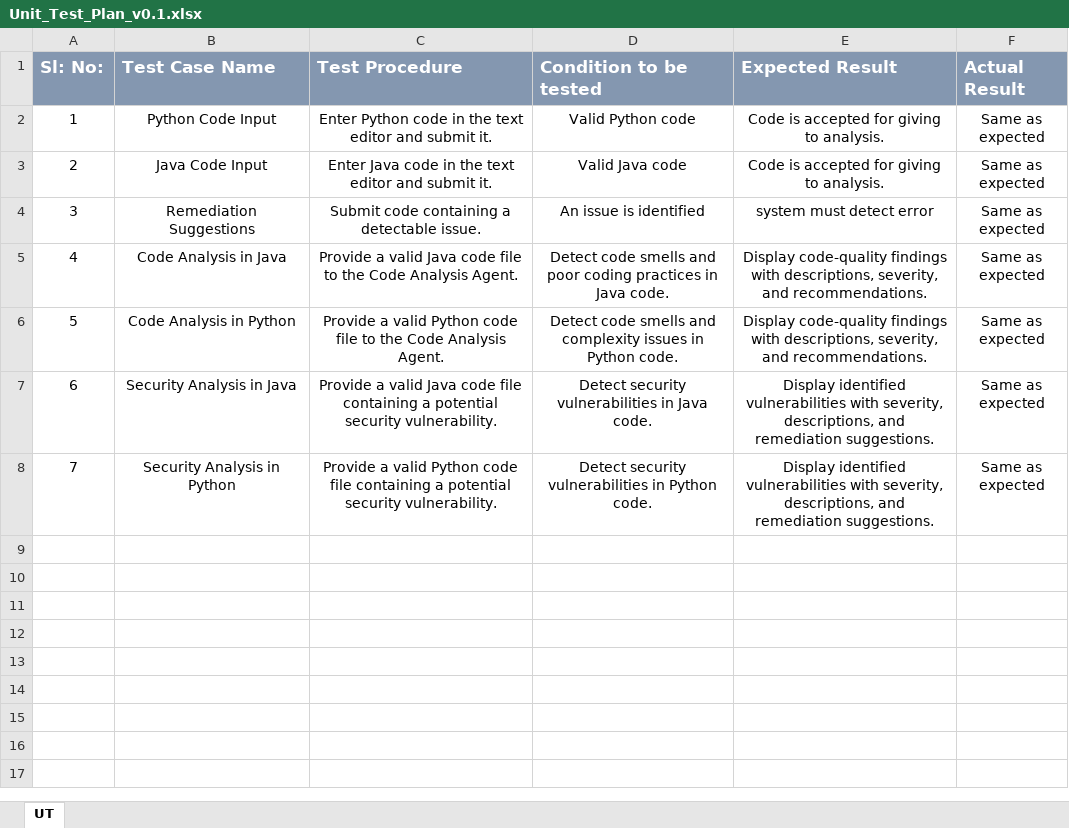
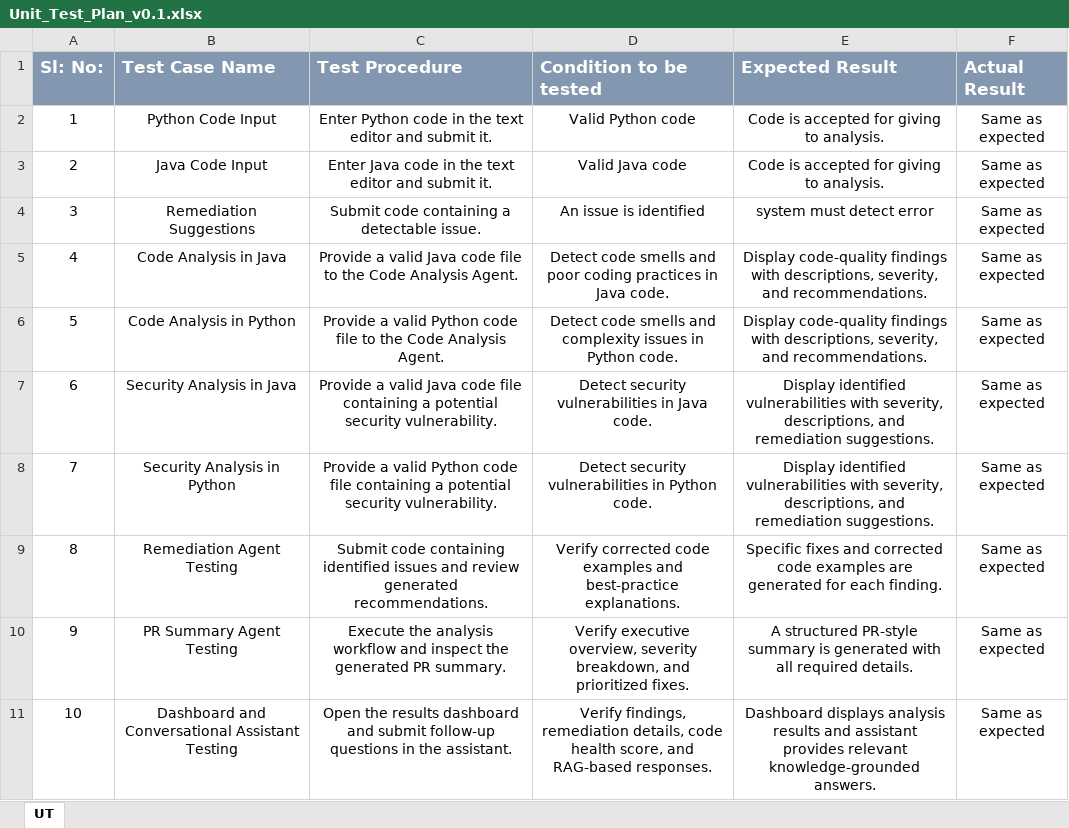
Before and after one commit to VenkataViswas/AI-Code-Review-Security-Analysis-Agent, an Excel workbook: Agile project tracking/Unit_Test_Plan_v0.1.xlsx, sheet UT, drawn as a sheet; values as stored, in another font and other column widths than the file's, no borders; the diff names each change by its address in the sheet, - before the commit and + after, or states it on an @@ line.

```diff
--- a/Agile project tracking/Unit_Test_Plan_v0.1.xlsx (sheet UT)
+++ b/Agile project tracking/Unit_Test_Plan_v0.1.xlsx (sheet UT)
+row 9: 8 | Remediation Agent Testing | Submit code containing identified issues and review generated recommendations. | Verify corrected code examples and best-practice explanations. | Specific fixes and corrected code examples are generated for each finding. | Same as expected
+row 10: 9 | PR Summary Agent Testing | Execute the analysis workflow and inspect the generated PR summary. | Verify executive overview, severity breakdown, and prioritized fixes. | A structured PR-style summary is generated with all required details. | Same as expected
+row 11: 10 | Dashboard and Conversational Assistant Testing | Open the results dashboard and submit follow-up questions in the assistant. | Verify findings, remediation details, code health score, and RAG-based responses. | Dashboard displays analysis results and assistant provides relevant knowledge-grounded answers. | Same as expected
```
Also changed, not shown: Agile project tracking/Defect_Tracker Template_v0.1.xlsx, 2 other files.
